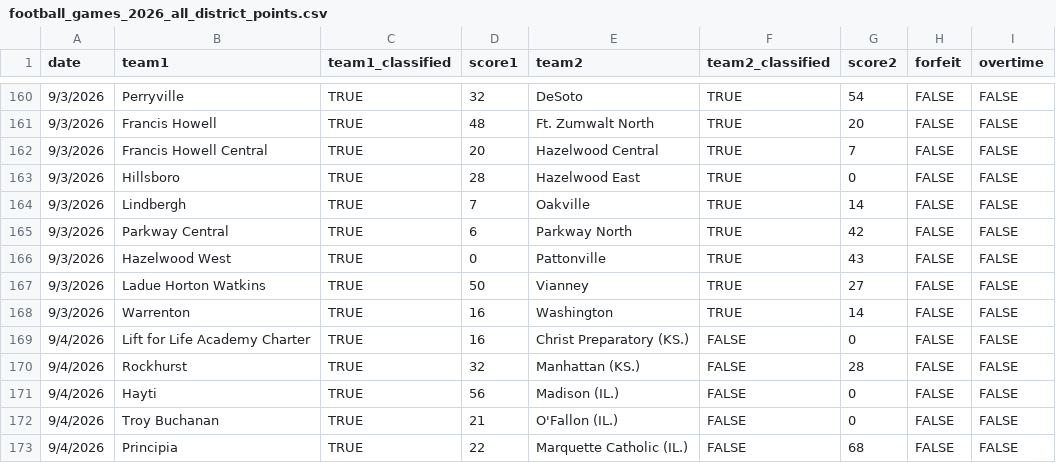
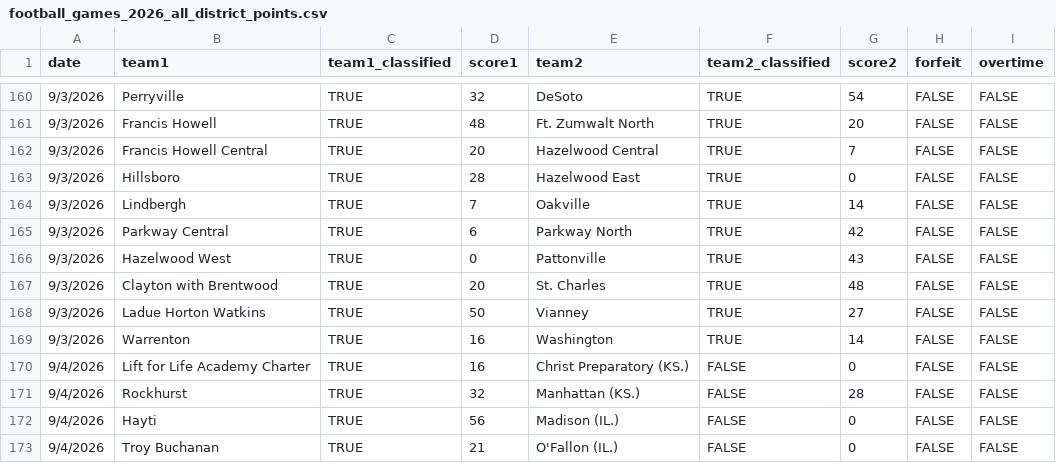
Before and after one commit to AllMOSports/football-ratings-2026, a CSV file: football_games_2026_all_district_points.csv, drawn as a sheet; only a part is shown, gaps mark what is left out; the shorter side is filled out with more unchanged rows; the diff names each change by its address in the sheet, - before the commit and + after, or states it on an @@ line.

Commit message:
Update football_games_2026_all_district_points.csv

```diff
--- a/football_games_2026_all_district_points.csv
+++ b/football_games_2026_all_district_points.csv
+row 167: 9/3/2026 | Clayton with Brentwood | TRUE | 20 | St. Charles | TRUE | 48 | FALSE | FALSE
```
